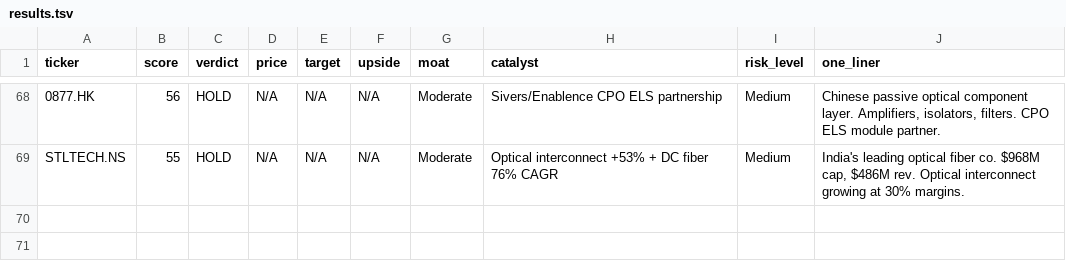
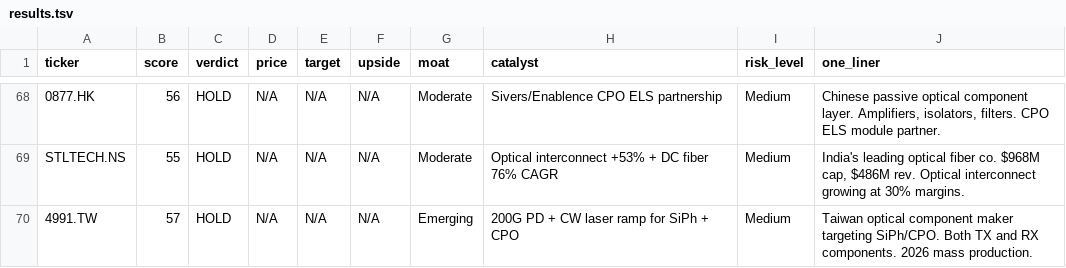
Before and after one commit to timlihk/autoresearch-equity, a TSV file: results.tsv, drawn as a sheet; only a part is shown, gaps mark what is left out; the diff names each change by its address in the sheet, - before the commit and + after, or states it on an @@ line.

Commit message:
research: 4991.TW (GCS Holdings) HOLD (57). Taiwan optical component for SiPh/CPO. 71 reports.

```diff
--- a/results.tsv
+++ b/results.tsv
+row 70: 4991.TW | 57 | HOLD | N/A | N/A | N/A | Emerging | 200G PD + CW laser ramp for SiPh + CPO | Medium | Taiwan optical component maker targeting SiPh/CPO. Both TX and RX components. 2026 mass production.
```
Also changed, not shown: 1 other file.
